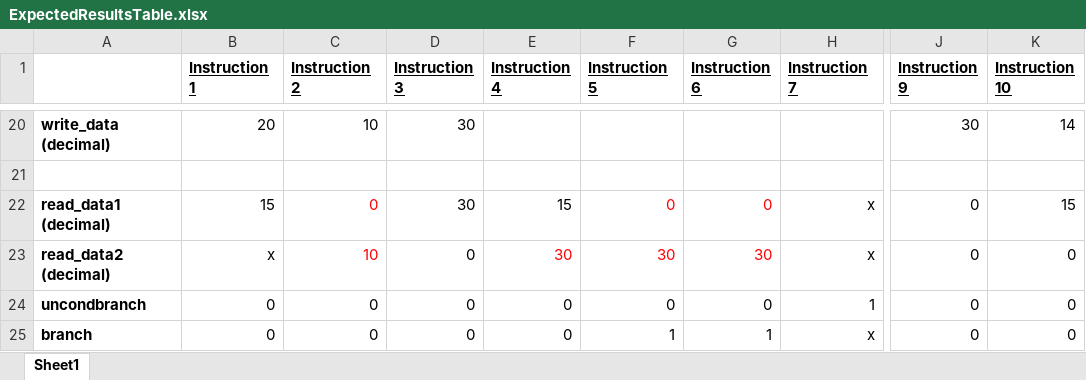
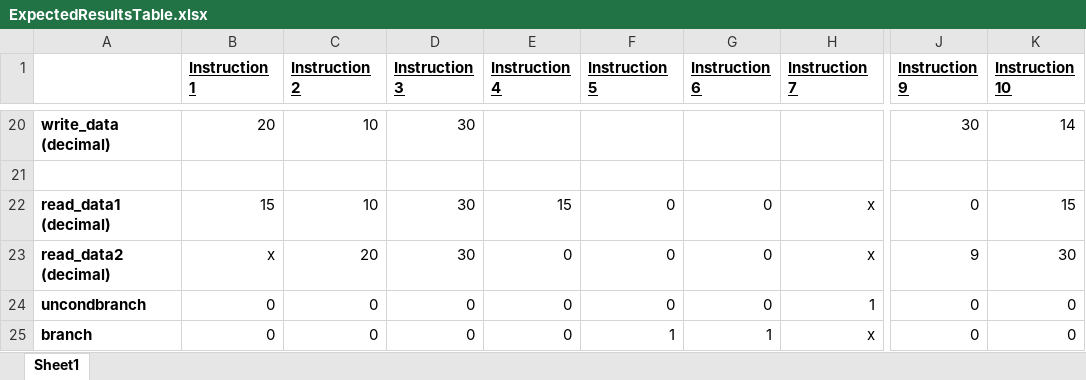
Before and after one commit to mc25573/ARMv8-Processor, an Excel workbook: testfiles/ExpectedResultsTable.xlsx, sheet Sheet1, drawn as a sheet; only a part is shown, gaps mark what is left out; values as stored, in another font and other column widths than the file's, no borders; the diff names each change by its address in the sheet, - before the commit and + after, or states it on an @@ line.

```diff
--- a/testfiles/ExpectedResultsTable.xlsx (sheet Sheet1)
+++ b/testfiles/ExpectedResultsTable.xlsx (sheet Sheet1)
-C22 (Instruction 2): 0
+C22 (Instruction 2): 10
-C22:C23 text colour: #FF0000
+C22:C23 text colour: black
-F22:G22 text colour: #FF0000
+F22:G22 text colour: black
-C23 (Instruction 2): 10
+C23 (Instruction 2): 20
-D23 (Instruction 3): 0
+D23 (Instruction 3): 30
-E23 (Instruction 4): 30
+E23 (Instruction 4): 0
-E23:G23 text colour: #FF0000
+E23:G23 text colour: black
-F23 (Instruction 5): 30
+F23 (Instruction 5): 0
-G23 (Instruction 6): 30
+G23 (Instruction 6): 0
-J23 (Instruction 9): 0
+J23 (Instruction 9): 9
-K23 (Instruction 10): 0
+K23 (Instruction 10): 30
```
Also changed, not shown: 10 other files.
